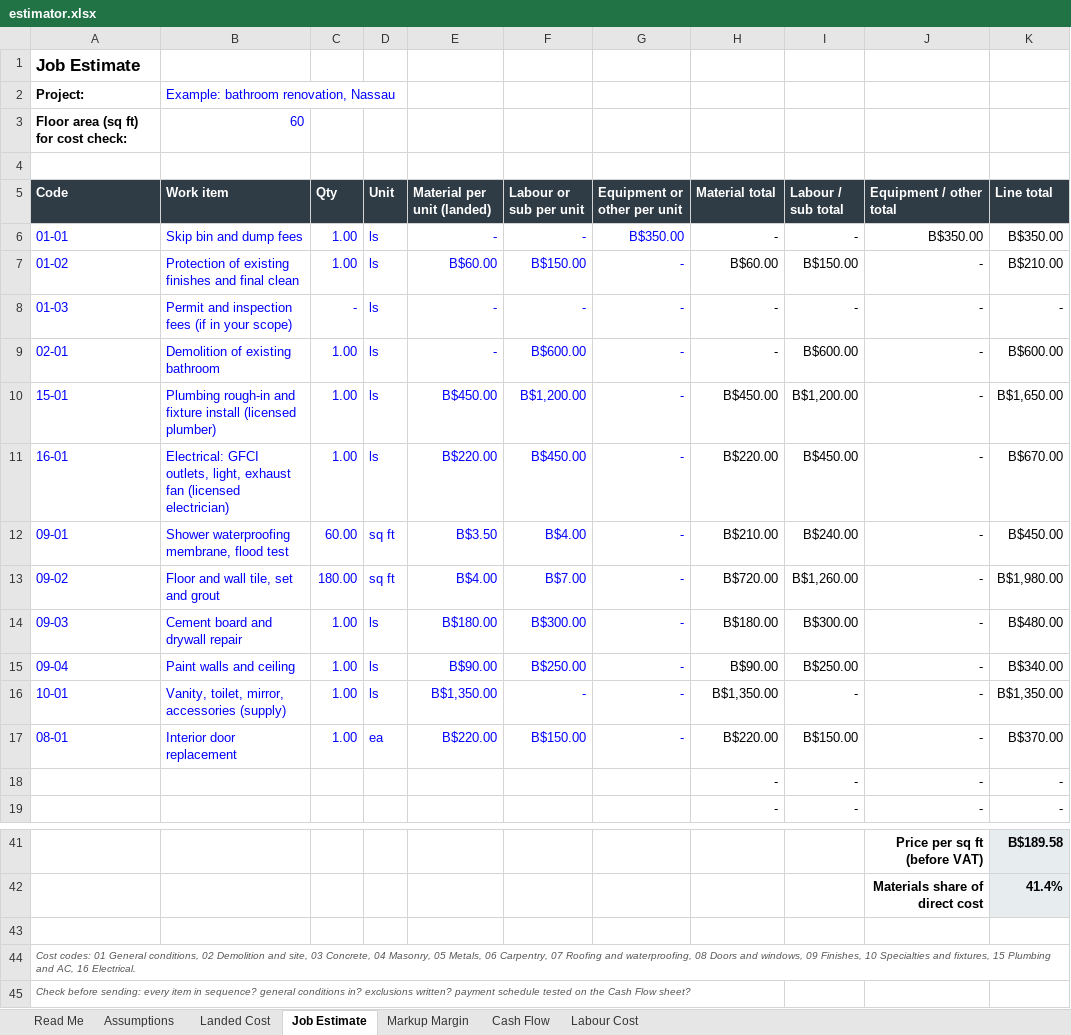
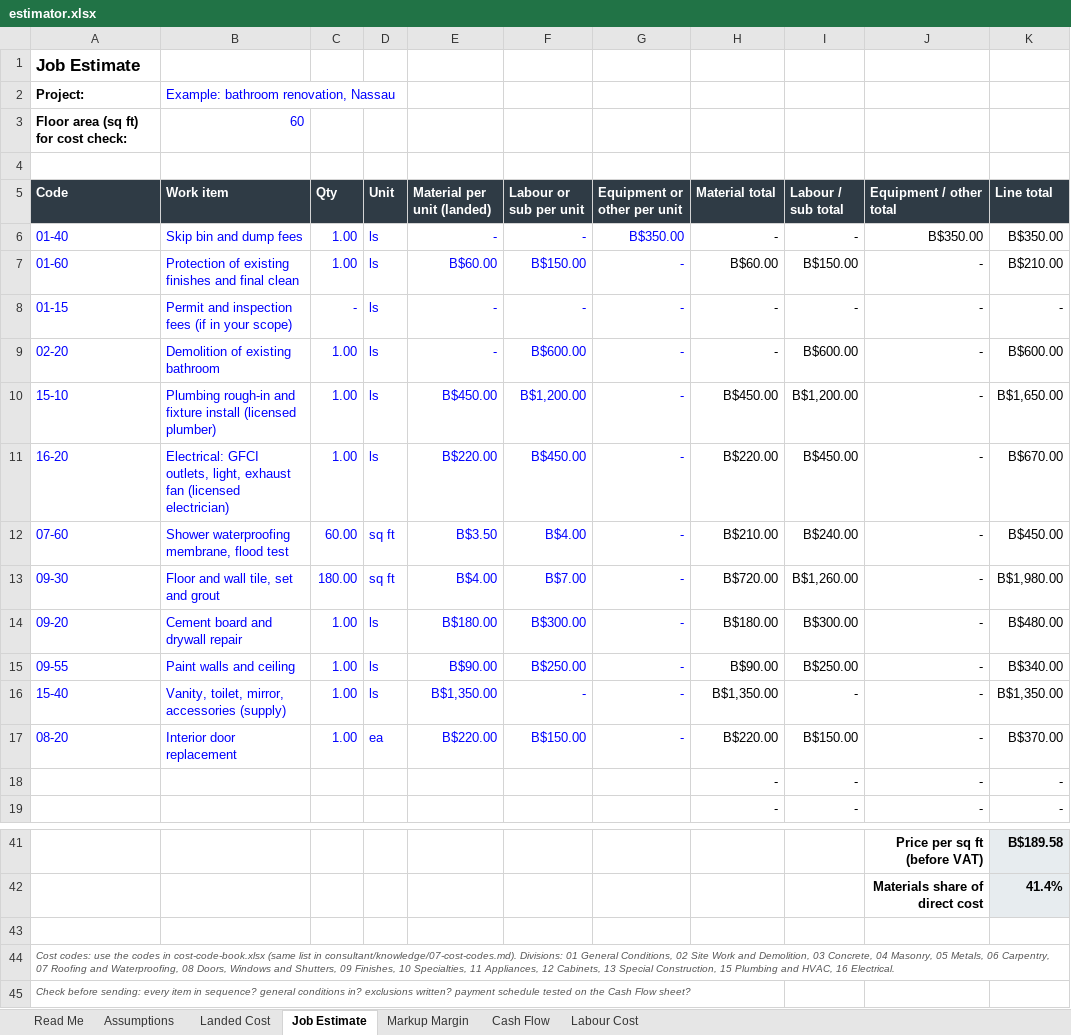
Before and after one commit to cellulartransut-afk/CMTengineeringMath, an Excel workbook: consultant/tools/estimator.xlsx, sheet Job Estimate, drawn as a sheet; only a part is shown, gaps mark what is left out; values as stored, in another font and other column widths than the file's, no borders; the diff names each change by its address in the sheet, - before the commit and + after, or states it on an @@ line.

```diff
--- a/consultant/tools/estimator.xlsx (sheet Job Estimate)
+++ b/consultant/tools/estimator.xlsx (sheet Job Estimate)
-A6 (Code): 01-01
+A6 (Code): 01-40
-A7 (Code): 01-02
+A7 (Code): 01-60
-A8 (Code): 01-03
+A8 (Code): 01-15
-A9 (Code): 02-01
+A9 (Code): 02-20
-A10 (Code): 15-01
+A10 (Code): 15-10
-A11 (Code): 16-01
+A11 (Code): 16-20
-A12 (Code): 09-01
+A12 (Code): 07-60
-A13 (Code): 09-02
+A13 (Code): 09-30
-A14 (Code): 09-03
+A14 (Code): 09-20
-A15 (Code): 09-04
+A15 (Code): 09-55
-A16 (Code): 10-01
+A16 (Code): 15-40
-A17 (Code): 08-01
+A17 (Code): 08-20
-A44 (Code): Cost codes: 01 General conditions, 02 Demolition and site, 03 Concrete, 04 Masonry, 05 Metals, 06 Carpentry, 07 Roofing and waterproofing, 08 Doors and windows, 09 Finishes, 10 Specialties and fixtures, 15 Plumbing and AC, 16 Electrical.
+A44 (Code): Cost codes: use the codes in cost-code-book.xlsx (same list in consultant/knowledge/07-cost-codes.md). Divisions: 01 General Conditions, 02 Site Work and Demolition, 03 Concrete, 04 Masonry, 05 Metals, 06 Carpentry, 07 Roofing and Waterproofing, 08 Doors, Windows and Shutters, 09 Finishes, 10 Specialties, 11 Appliances, 12 Cabinets, 13 Special Construction, 15 Plumbing and HVAC, 16 Electrical.
```
Also changed, not shown: 25 other files.
